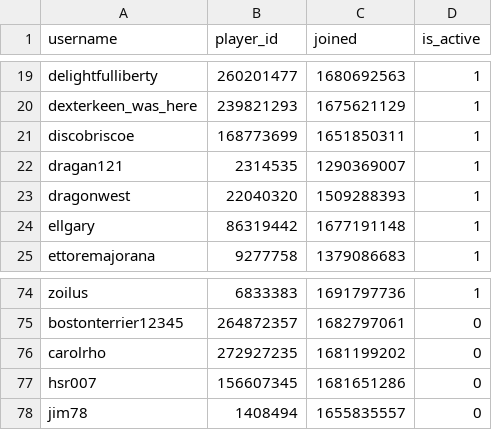
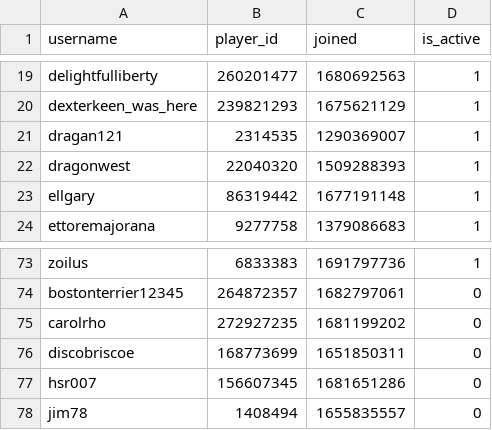
Before and after one commit to Sootopolis/chess-club-admin-system, a CSV file: csv_files/devon-chess/members.csv, drawn as a sheet; only a part is shown, gaps mark what is left out; removed rows and columns are numbered as before the commit, all else as after; the diff names each change by its address in the sheet, - before the commit and + after, or states it on an @@ line.

```diff
--- a/csv_files/devon-chess/members.csv
+++ b/csv_files/devon-chess/members.csv
-row 21: discobriscoe | 168773699 | 1651850311 | 1
+row 76: discobriscoe | 168773699 | 1651850311 | 0
```
Also changed, not shown: csv_files/the-great-british-empire/members.csv.
